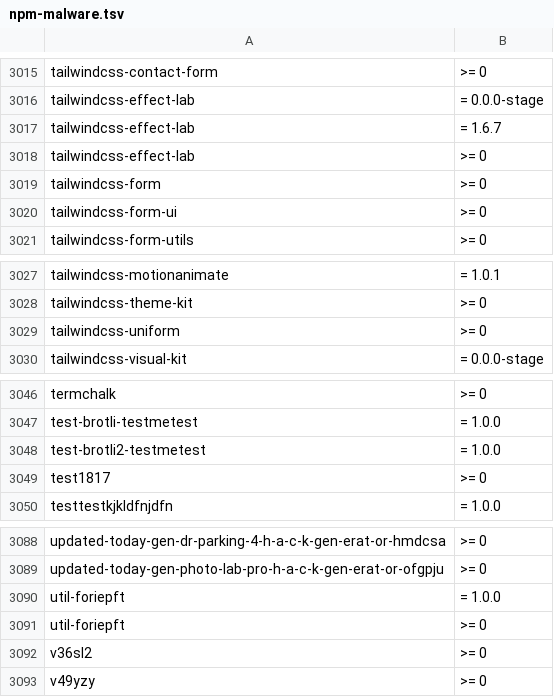
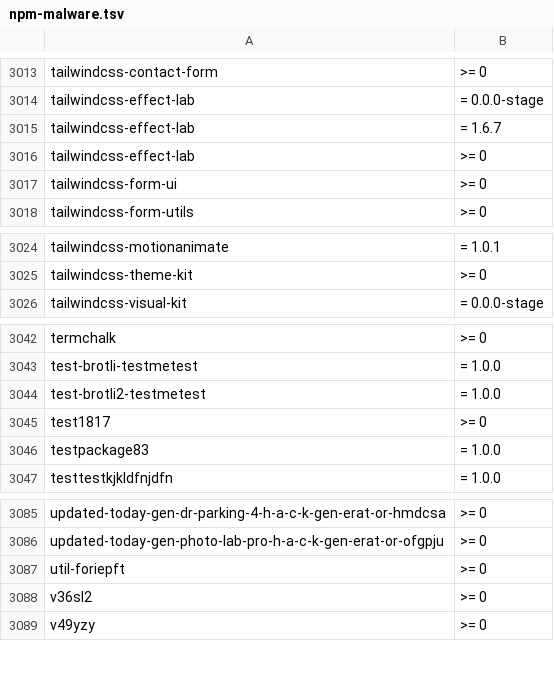
Before and after one commit to OnyxynO/plugin-claude-npm-bun-guard, a TSV file: data/npm-malware.tsv, drawn as a sheet; only a part is shown, gaps mark what is left out; removed rows and columns are numbered as before the commit, all else as after; the diff covers the shown part only; the diff names each change by its address in the sheet, - before the commit and + after, or states it on an @@ line.

```diff
--- a/data/npm-malware.tsv
+++ b/data/npm-malware.tsv
-row 3019: tailwindcss-form | >= 0
-row 3029: tailwindcss-uniform | >= 0
+row 3046: testpackage83 | = 1.0.0
-row 3090: util-foriepft | = 1.0.0
```
Also changed, not shown: 4 added rows and 6 removed rows elsewhere in this file.
